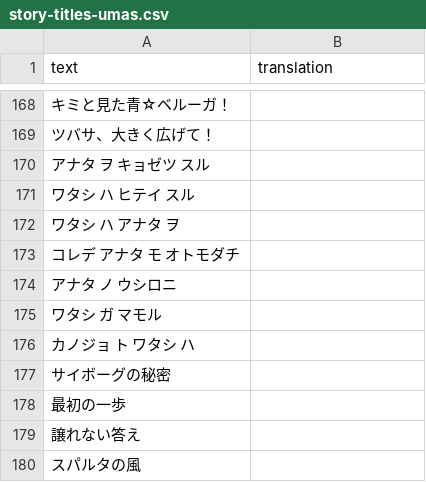
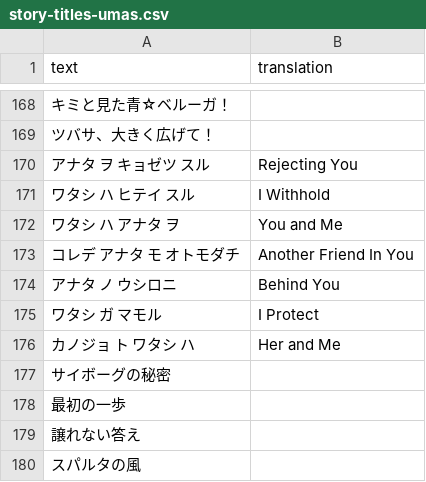
Before and after one commit to noccu/umamusume-db-translate, a CSV file: src/data/story-titles-umas.csv, drawn as a sheet; only a part is shown, gaps mark what is left out.

Commit message:
Translate Manhattan Cafe story titles

```diff
--- a/src/data/story-titles-umas.csv
+++ b/src/data/story-titles-umas.csv
@@ -169,9 +169,9 @@
 "ツバサ、大きく広げて！",""
-"アナタ　ヲ　キョゼツ　スル",""
-"ワタシ　ハ　ヒテイ　スル",""
-"ワタシ　ハ　アナタ　ヲ",""
-"コレデ　アナタ　モ　オトモダチ",""
-"アナタ　ノ　ウシロニ",""
-"ワタシ　ガ　マモル",""
-"カノジョ　ト　ワタシ　ハ",""
+"アナタ　ヲ　キョゼツ　スル","Rejecting You"
+"ワタシ　ハ　ヒテイ　スル","I Withhold"
+"ワタシ　ハ　アナタ　ヲ","You and Me"
+"コレデ　アナタ　モ　オトモダチ","Another Friend In You"
+"アナタ　ノ　ウシロニ","Behind You"
+"ワタシ　ガ　マモル","I Protect"
+"カノジョ　ト　ワタシ　ハ","Her and Me"
 "サイボーグの秘密",""
```
